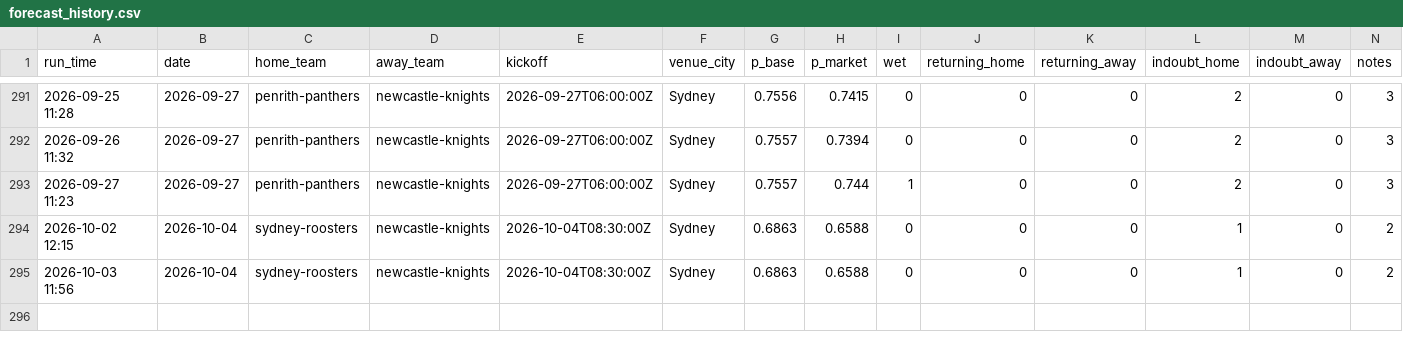
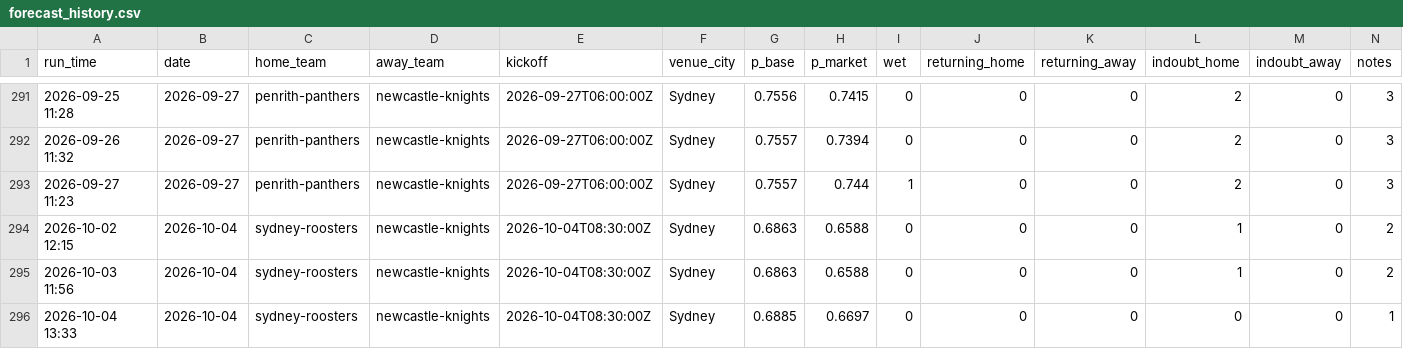
Before and after one commit to Mr-XMS/nrl-model, a CSV file: forecast_history.csv, drawn as a sheet; only a part is shown, gaps mark what is left out.

```diff
--- a/forecast_history.csv
+++ b/forecast_history.csv
@@ -295 +295,2 @@ run_time,date,home_team,away_team,kickoff,venue_city,p_base,p_market,wet,returni
 2026-10-03 11:56,2026-10-04,sydney-roosters,newcastle-knights,2026-10-04T08:30:00Z,Sydney,0.6863,0.6588,0,0,0,1,0,2
+2026-10-04 13:33,2026-10-04,sydney-roosters,newcastle-knights,2026-10-04T08:30:00Z,Sydney,0.6885,0.6697,0,0,0,0,0,1
```
Also changed, not shown: forecast_revisions.csv, model_comparison.csv, 19 other files.
